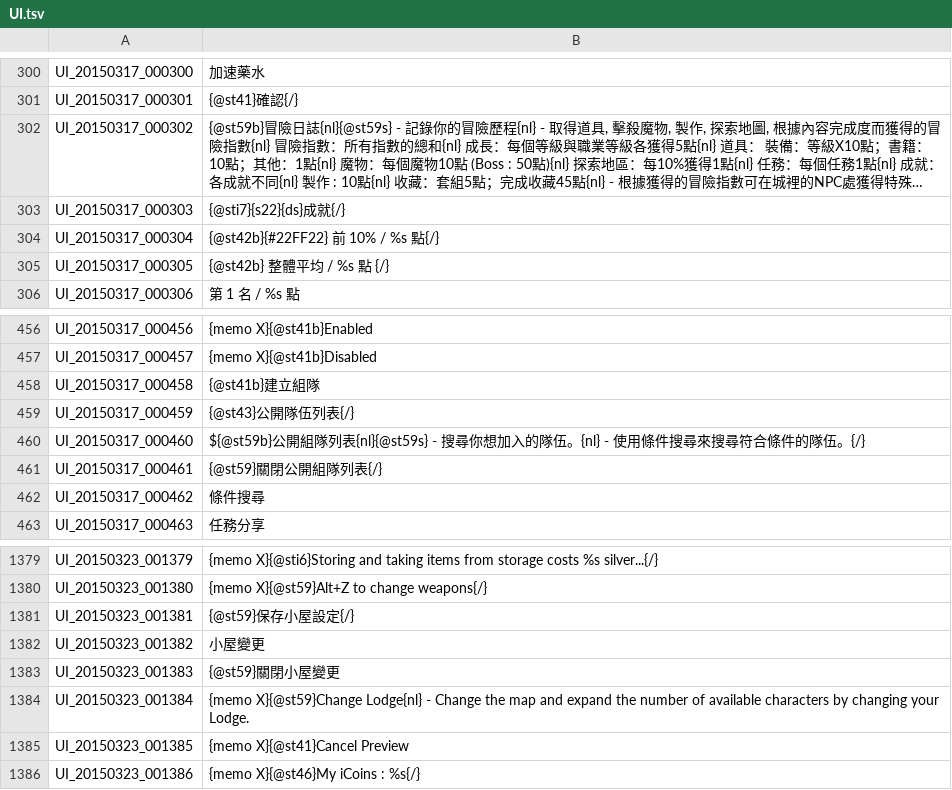
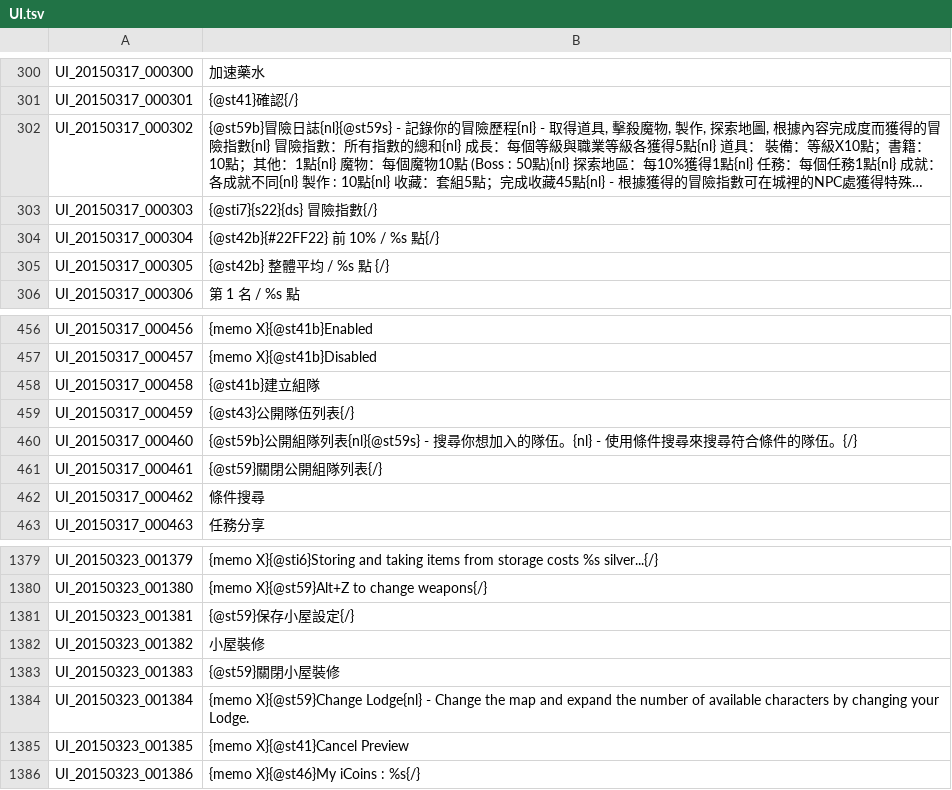
Before and after one commit to Meowurs/TreeOfSaviorChineseTraditional, a TSV file: UI.tsv, drawn as a sheet; only a part is shown, gaps mark what is left out; long unchanged cells end in …; the diff names each change by its address in the sheet, - before the commit and + after, or states it on an @@ line.

Commit message:
UI 修復一小部分文本錯誤

```diff
--- a/UI.tsv
+++ b/UI.tsv
-B303: {@sti7}{s22}{ds}成就{/}
+B303: {@sti7}{s22}{ds} 冒險指數{/}
-B460: ${@st59b}公開組隊…
+B460: {@st59b}公開組隊…
-B1382: 小屋變更
+B1382: 小屋裝修
-B1383: {@st59}關閉小屋變更
+B1383: {@st59}關閉小屋裝修
```
